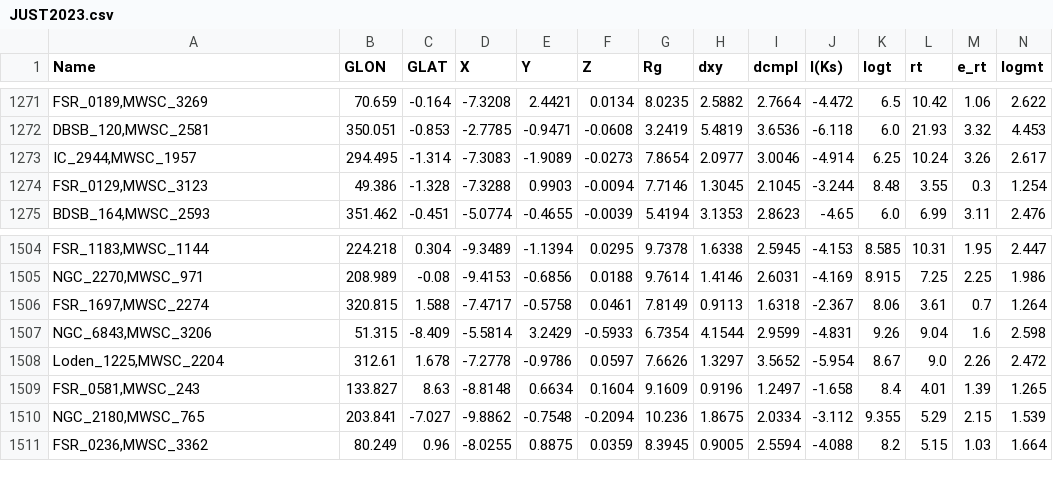
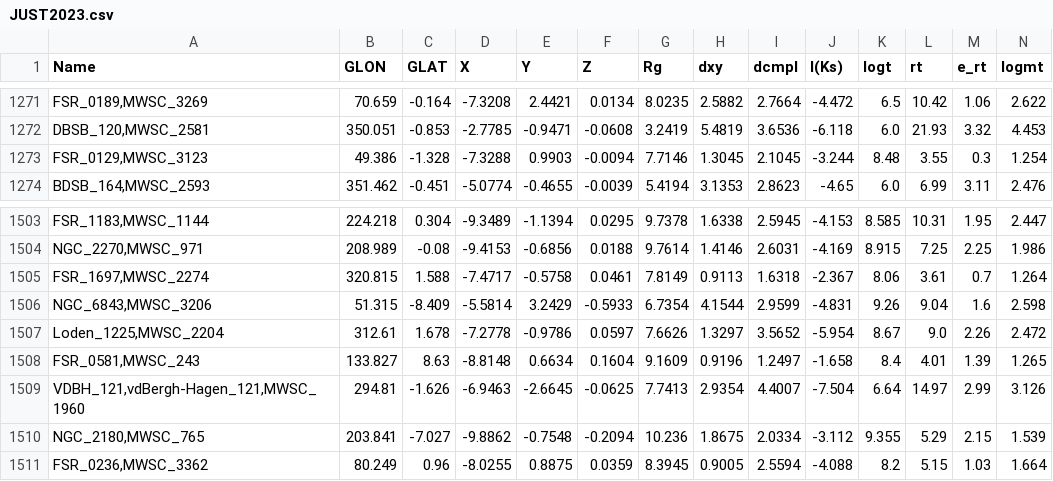
Before and after one commit to ucc23/updt_UCC, a CSV file: data/databases/JUST2023.csv, drawn as a sheet; only a part is shown, gaps mark what is left out; removed rows and columns are numbered as before the commit, all else as after; rows hold the shown columns only; the diff names each change by its address in the sheet, - before the commit and + after, or states it on an @@ line.

```diff
--- a/data/databases/JUST2023.csv
+++ b/data/databases/JUST2023.csv
-row 1273: IC_2944,MWSC_1957 | 294.495 | -1.314 | -7.3083 | -1.9089 | -0.0273 | 7.8654 | 2.0977 | 3.0046 | -4.914 | 6.25 | 10.24 | 3.26 | 2.617
+row 1509: VDBH_121,vdBergh-Hagen_121,MWSC_1960 | 294.81 | -1.626 | -6.9463 | -2.6645 | -0.0625 | 7.7413 | 2.9354 | 4.4007 | -7.504 | 6.64 | 14.97 | 2.99 | 3.126
```
Also changed, not shown: data/all_names.csv, data/databases/KHARCHENKO2005.csv, 8 other files.
